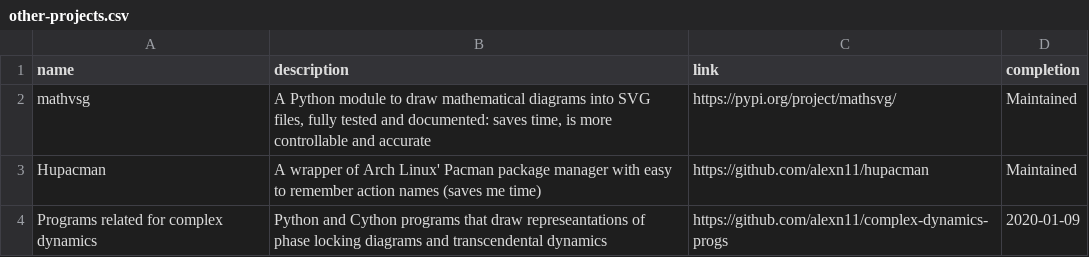
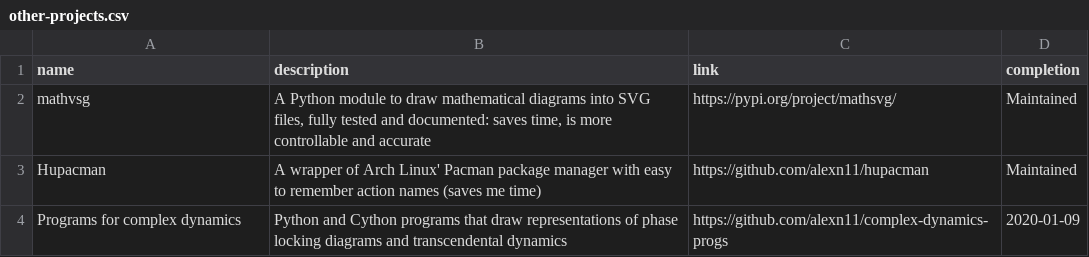
Before and after one commit to alexn11/alexn11-portfolio, a CSV file: static/data/other-projects.csv, drawn as a sheet.

Commit message:
typos in other project data

```diff
--- a/static/data/other-projects.csv
+++ b/static/data/other-projects.csv
@@ -3,2 +3,2 @@ mathvsg,"A Python module to draw mathematical diagrams into SVG files, fully tes
 Hupacman,"A wrapper of Arch Linux' Pacman package manager with easy to remember action names (saves me time)","https://github.com/alexn11/hupacman","Maintained"
-"Programs related for complex dynamics","Python and Cython programs that draw represeantations of phase locking diagrams and transcendental dynamics","https://github.com/alexn11/complex-dynamics-progs","2020-01-09"
+"Programs for complex dynamics","Python and Cython programs that draw representations of phase locking diagrams and transcendental dynamics","https://github.com/alexn11/complex-dynamics-progs","2020-01-09"
```
